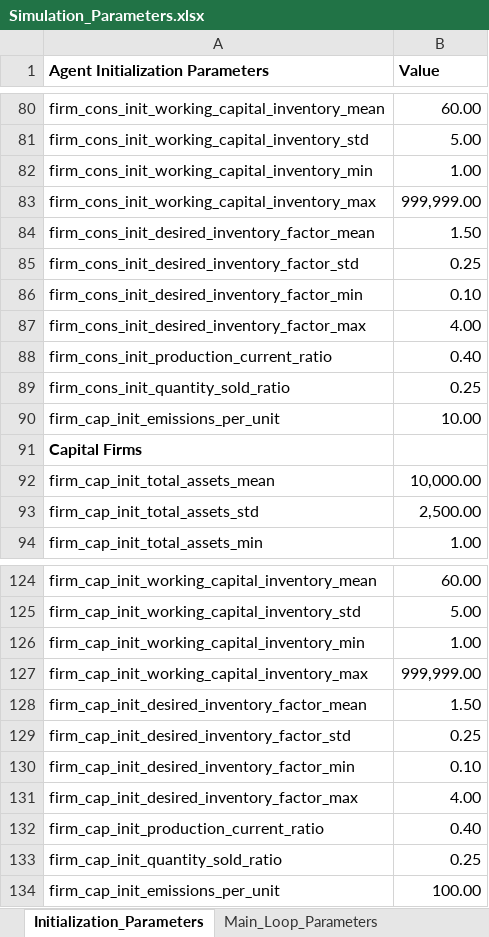
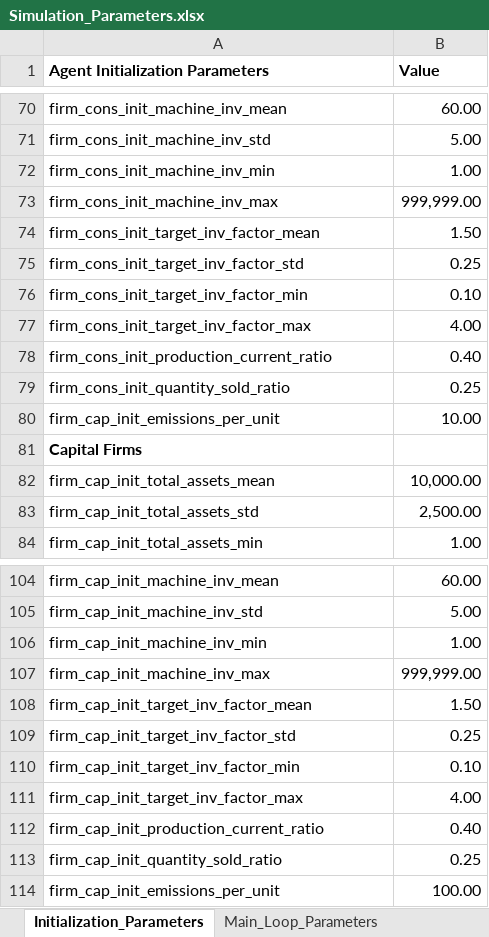
Before and after one commit to feyzijan/Vulcan, an Excel workbook: InitializationData/Simulation_Parameters.xlsx, sheet Initialization_Parameters, drawn as a sheet; only a part is shown, gaps mark what is left out; values as stored, in another font and other column widths than the file's, no borders; addresses are those after the commit; the diff covers the shown part only; the diff names each change by its address in the sheet, - before the commit and + after, or states it on an @@ line.

Commit message:
Various renamings and parameter removals

```diff
--- a/InitializationData/Simulation_Parameters.xlsx (sheet Initialization_Parameters)
+++ b/InitializationData/Simulation_Parameters.xlsx (sheet Initialization_Parameters)
-A70 (Agent Initialization Parameters): firm_cons_init_working_capital_inventory_mean
+A70 (Agent Initialization Parameters): firm_cons_init_machine_inv_mean
-A71 (Agent Initialization Parameters): firm_cons_init_working_capital_inventory_std
+A71 (Agent Initialization Parameters): firm_cons_init_machine_inv_std
-A72 (Agent Initialization Parameters): firm_cons_init_working_capital_inventory_min
+A72 (Agent Initialization Parameters): firm_cons_init_machine_inv_min
-A73 (Agent Initialization Parameters): firm_cons_init_working_capital_inventory_max
+A73 (Agent Initialization Parameters): firm_cons_init_machine_inv_max
-A74 (Agent Initialization Parameters): firm_cons_init_desired_inventory_factor_mean
+A74 (Agent Initialization Parameters): firm_cons_init_target_inv_factor_mean
-A75 (Agent Initialization Parameters): firm_cons_init_desired_inventory_factor_std
+A75 (Agent Initialization Parameters): firm_cons_init_target_inv_factor_std
-A76 (Agent Initialization Parameters): firm_cons_init_desired_inventory_factor_min
+A76 (Agent Initialization Parameters): firm_cons_init_target_inv_factor_min
-A77 (Agent Initialization Parameters): firm_cons_init_desired_inventory_factor_max
+A77 (Agent Initialization Parameters): firm_cons_init_target_inv_factor_max
-A104 (Agent Initialization Parameters): firm_cap_init_working_capital_inventory_mean
+A104 (Agent Initialization Parameters): firm_cap_init_machine_inv_mean
-A105 (Agent Initialization Parameters): firm_cap_init_working_capital_inventory_std
+A105 (Agent Initialization Parameters): firm_cap_init_machine_inv_std
-A106 (Agent Initialization Parameters): firm_cap_init_working_capital_inventory_min
+A106 (Agent Initialization Parameters): firm_cap_init_machine_inv_min
-A107 (Agent Initialization Parameters): firm_cap_init_working_capital_inventory_max
+A107 (Agent Initialization Parameters): firm_cap_init_machine_inv_max
-A108 (Agent Initialization Parameters): firm_cap_init_desired_inventory_factor_mean
+A108 (Agent Initialization Parameters): firm_cap_init_target_inv_factor_mean
-A109 (Agent Initialization Parameters): firm_cap_init_desired_inventory_factor_std
+A109 (Agent Initialization Parameters): firm_cap_init_target_inv_factor_std
-A110 (Agent Initialization Parameters): firm_cap_init_desired_inventory_factor_min
+A110 (Agent Initialization Parameters): firm_cap_init_target_inv_factor_min
-A111 (Agent Initialization Parameters): firm_cap_init_desired_inventory_factor_max
+A111 (Agent Initialization Parameters): firm_cap_init_target_inv_factor_max
```
Also changed, not shown: 8 added rows, 28 removed rows, 12 edited cells and cell formats elsewhere in this sheet, sheet Main_Loop_Parameters, 12 other files.
